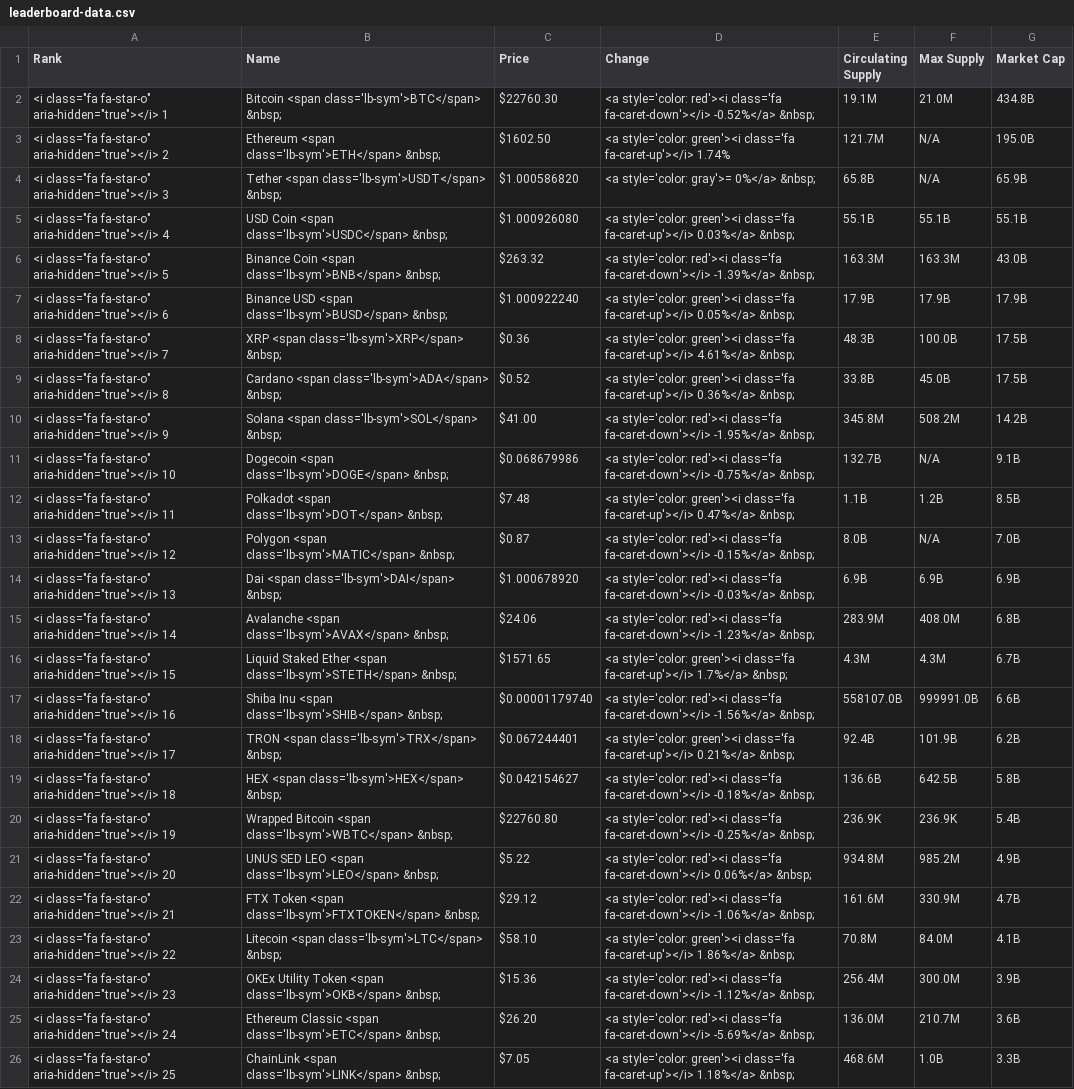
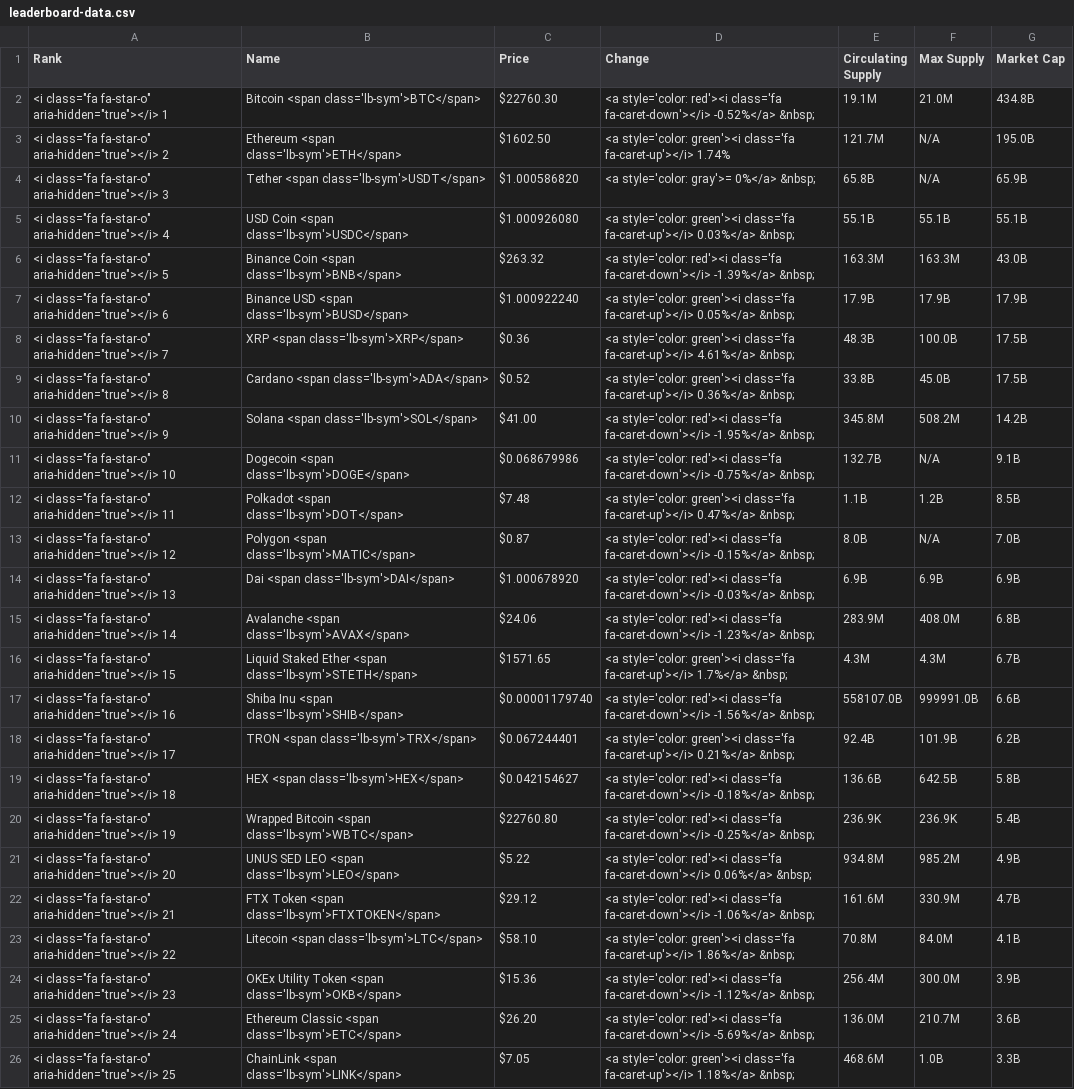
Before and after one commit to 217148/soft-dev, a CSV file: leaderboard-data.csv, drawn as a sheet; the diff names each change by its address in the sheet, - before the commit and + after, or states it on an @@ line.

Commit message:
Update leaderboard-data.csv

```diff
--- a/leaderboard-data.csv
+++ b/leaderboard-data.csv
-B2 (Name): Bitcoin <span class='lb-sym'>BTC</span> &nbsp;
+B2 (Name): Bitcoin <span class='lb-sym'>BTC</span>
-B3 (Name): Ethereum <span class='lb-sym'>ETH</span> &nbsp;
+B3 (Name): Ethereum <span class='lb-sym'>ETH</span>
-B4 (Name): Tether <span class='lb-sym'>USDT</span> &nbsp;
+B4 (Name): Tether <span class='lb-sym'>USDT</span>
-B5 (Name): USD Coin <span class='lb-sym'>USDC</span> &nbsp;
+B5 (Name): USD Coin <span class='lb-sym'>USDC</span>
-B6 (Name): …<span class='lb-sym'>BNB</span> &nbsp;
+B6 (Name): …<span class='lb-sym'>BNB</span>
-B7 (Name): …<span class='lb-sym'>BUSD</span> &nbsp;
+B7 (Name): …<span class='lb-sym'>BUSD</span>
-B8 (Name): XRP <span class='lb-sym'>XRP</span> &nbsp;
+B8 (Name): XRP <span class='lb-sym'>XRP</span>
-B9 (Name): Cardano <span class='lb-sym'>ADA</span> &nbsp;
+B9 (Name): Cardano <span class='lb-sym'>ADA</span>
-B10 (Name): Solana <span class='lb-sym'>SOL</span> &nbsp;
+B10 (Name): Solana <span class='lb-sym'>SOL</span>
-B11 (Name): Dogecoin <span class='lb-sym'>DOGE</span> &nbsp;
+B11 (Name): Dogecoin <span class='lb-sym'>DOGE</span>
-B12 (Name): Polkadot <span class='lb-sym'>DOT</span> &nbsp;
+B12 (Name): Polkadot <span class='lb-sym'>DOT</span>
-B13 (Name): Polygon <span class='lb-sym'>MATIC</span> &nbsp;
+B13 (Name): Polygon <span class='lb-sym'>MATIC</span>
-B14 (Name): Dai <span class='lb-sym'>DAI</span> &nbsp;
+B14 (Name): Dai <span class='lb-sym'>DAI</span>
-B15 (Name): …<span class='lb-sym'>AVAX</span> &nbsp;
+B15 (Name): …<span class='lb-sym'>AVAX</span>
-B16 (Name): …<span class='lb-sym'>STETH</span> &nbsp;
+B16 (Name): …<span class='lb-sym'>STETH</span>
-B17 (Name): …<span class='lb-sym'>SHIB</span> &nbsp;
+B17 (Name): …<span class='lb-sym'>SHIB</span>
-B18 (Name): TRON <span class='lb-sym'>TRX</span> &nbsp;
+B18 (Name): TRON <span class='lb-sym'>TRX</span>
-B19 (Name): HEX <span class='lb-sym'>HEX</span> &nbsp;
+B19 (Name): HEX <span class='lb-sym'>HEX</span>
-B20 (Name): …<span class='lb-sym'>WBTC</span> &nbsp;
+B20 (Name): …<span class='lb-sym'>WBTC</span>
-B21 (Name): …<span class='lb-sym'>LEO</span> &nbsp;
+B21 (Name): …<span class='lb-sym'>LEO</span>
-B22 (Name): …<span class='lb-sym'>FTXTOKEN</span> &nbsp;
+B22 (Name): …<span class='lb-sym'>FTXTOKEN</span>
-B23 (Name): Litecoin <span class='lb-sym'>LTC</span> &nbsp;
+B23 (Name): Litecoin <span class='lb-sym'>LTC</span>
-B24 (Name): …<span class='lb-sym'>OKB</span> &nbsp;
+B24 (Name): …<span class='lb-sym'>OKB</span>
-B25 (Name): …<span class='lb-sym'>ETC</span> &nbsp;
+B25 (Name): …<span class='lb-sym'>ETC</span>
-B26 (Name): …<span class='lb-sym'>LINK</span> &nbsp;
+B26 (Name): …<span class='lb-sym'>LINK</span>
```
